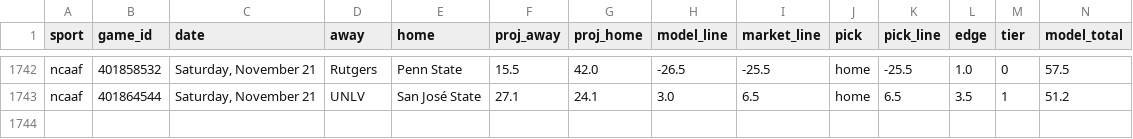
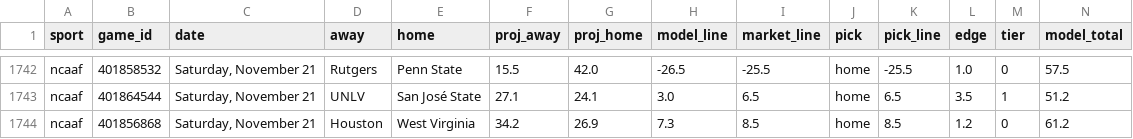
Before and after one commit to Seed808/theesness-data, a CSV file: model/ledger/ncaaf_locks.csv, drawn as a sheet; only a part is shown, gaps mark what is left out; rows hold the shown columns only; the diff names each change by its address in the sheet, - before the commit and + after, or states it on an @@ line.

```diff
--- a/model/ledger/ncaaf_locks.csv
+++ b/model/ledger/ncaaf_locks.csv
+row 1744: ncaaf | 401856868 | Saturday, November 21 | Houston | West Virginia | 34.2 | 26.9 | 7.3 | 8.5 | home | 8.5 | 1.2 | 0 | 61.2
```
Also changed, not shown: model/ledger/nfl_locks.csv, model/ledger/nfl_locks_voids.csv, 30 other files.
